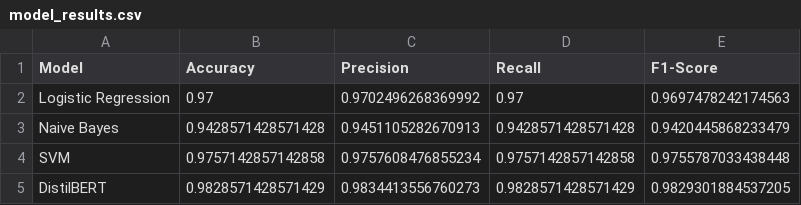
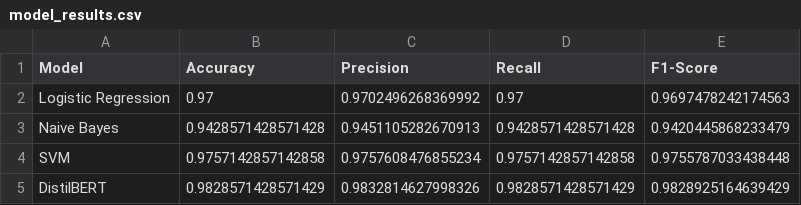
Before and after one commit to yashexe/nextmove-capstone, a CSV file: machine_learning/results/evaluation/model_results.csv, drawn as a sheet.

```diff
--- a/machine_learning/results/evaluation/model_results.csv
+++ b/machine_learning/results/evaluation/model_results.csv
@@ -4,2 +4,2 @@ Naive Bayes,0.9428571428571428,0.9451105282670913,0.9428571428571428,0.942044586
 SVM,0.9757142857142858,0.9757608476855234,0.9757142857142858,0.9755787033438448
-DistilBERT,0.9828571428571429,0.9834413556760273,0.9828571428571429,0.9829301884537205
+DistilBERT,0.9828571428571429,0.9832814627998326,0.9828571428571429,0.9828925164639429
```
Also changed, not shown: 2 other files.
